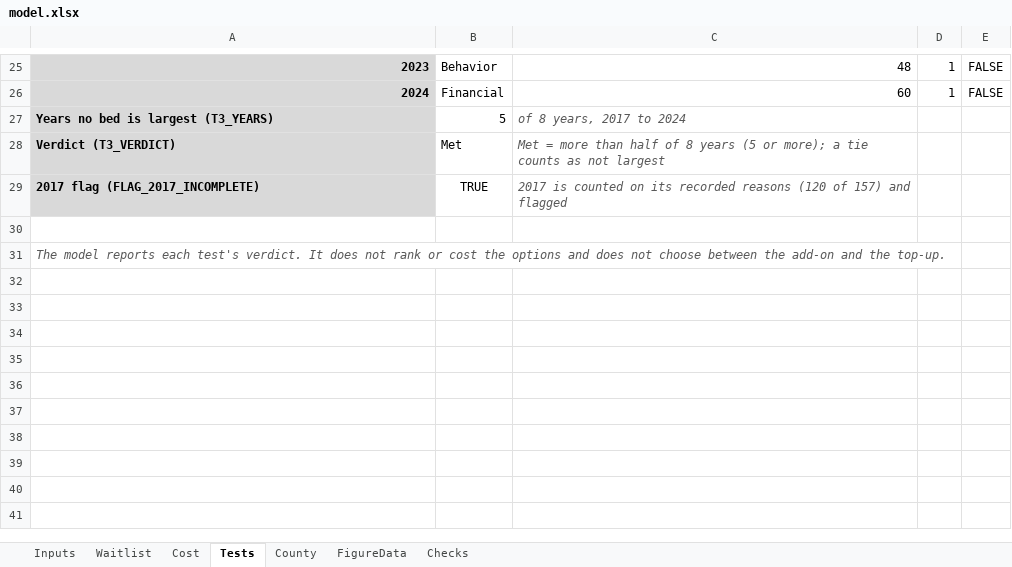
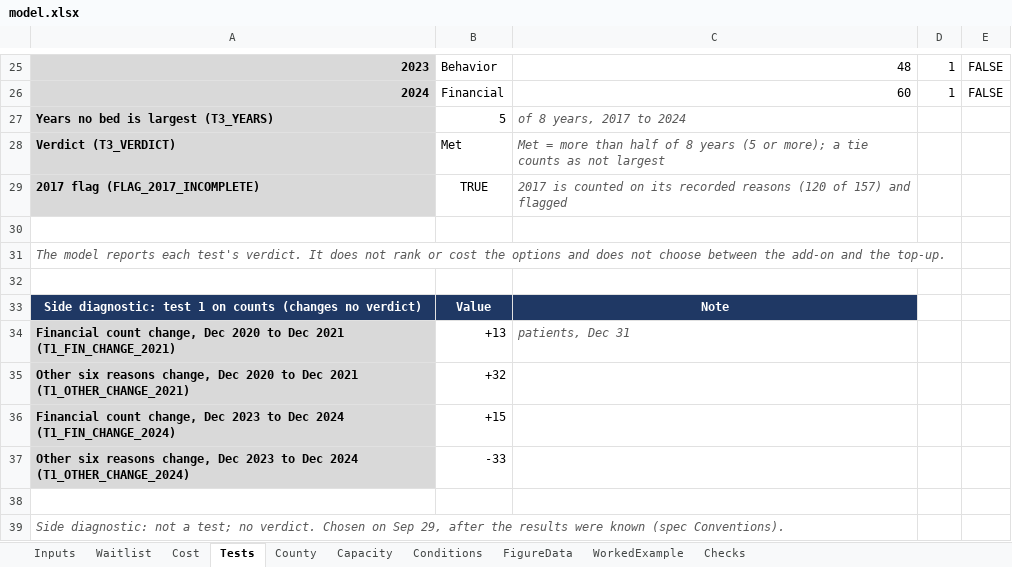
Before and after one commit to mkosasa/Micah-Kosasa, an Excel workbook: capabilities/economic-research/model.xlsx, sheet Tests, drawn as a sheet; only a part is shown, gaps mark what is left out; values as stored, in another font and other column widths than the file's, no borders; the diff names each change by its address in the sheet, - before the commit and + after, or states it on an @@ line.

```diff
--- a/capabilities/economic-research/model.xlsx (sheet Tests)
+++ b/capabilities/economic-research/model.xlsx (sheet Tests)
+sheet tab: Capacity
+sheet tab: Conditions
+sheet tab: WorkedExample
+row 32: (empty)
+row 33: Side diagnostic: test 1 on counts (changes no verdict) | Value | Note
+row 34: Financial count change, Dec 2020 to Dec 2021 (T1_FIN_CHANGE_2021) | +13 | patients, Dec 31
+row 35: Other six reasons change, Dec 2020 to Dec 2021 (T1_OTHER_CHANGE_2021) | +32
+row 36: Financial count change, Dec 2023 to Dec 2024 (T1_FIN_CHANGE_2024) | +15
+row 37: Other six reasons change, Dec 2023 to Dec 2024 (T1_OTHER_CHANGE_2024) | -33
+row 38: (empty)
+row 39: Side diagnostic: not a test; no verdict. Chosen on Sep 29, after the results were known (spec Conventions).
```
Also changed, not shown: sheet Checks, sheet Inputs, formulas that keep their value, 3 other files.
